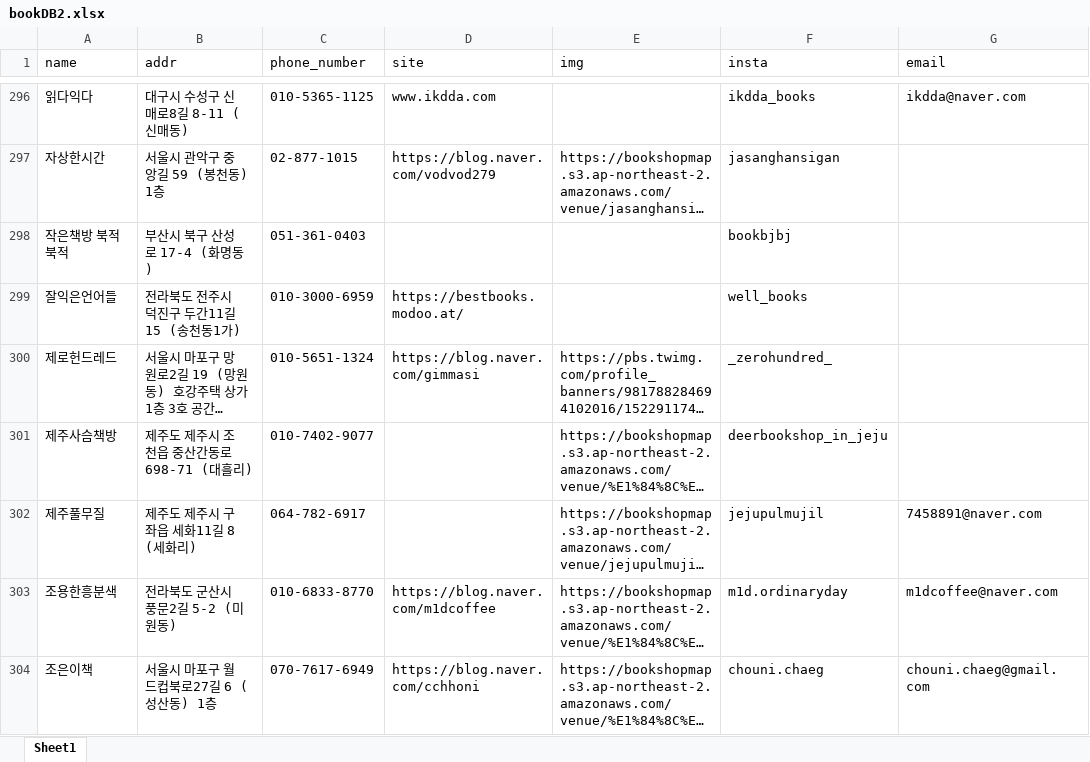
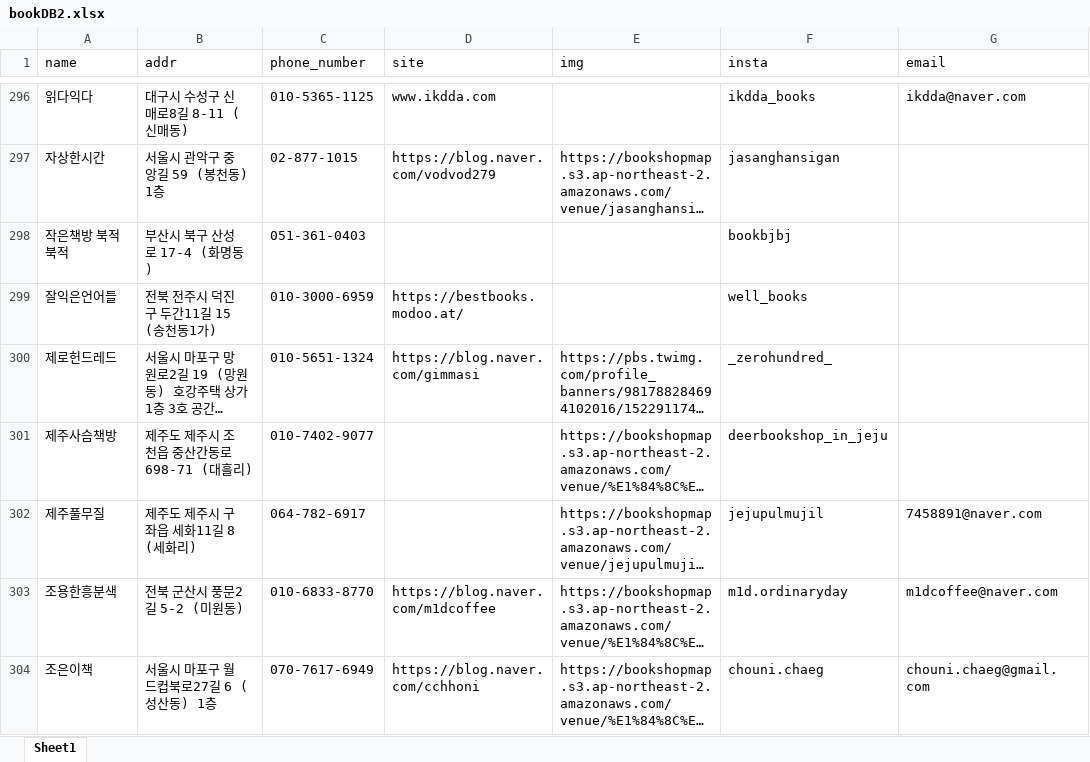
Before and after one commit to Haesun-Pyeon/real-dnb, an Excel workbook: bookDB2.xlsx, sheet Sheet1, drawn as a sheet; only a part is shown, gaps mark what is left out; long unchanged cells end in …; values as stored, in another font and other column widths than the file's, no borders; the diff covers the shown part only; the diff names each change by its address in the sheet, - before the commit and + after, or states it on an @@ line.

```diff
--- a/bookDB2.xlsx (sheet Sheet1)
+++ b/bookDB2.xlsx (sheet Sheet1)
-B299 (addr): 전라북도 전주시 덕진구 두간11길 15 (송천동1가)
+B299 (addr): 전북 전주시 덕진구 두간11길 15 (송천동1가)
-B303 (addr): 전라북도 군산시 풍문2길 5-2 (미원동)
+B303 (addr): 전북 군산시 풍문2길 5-2 (미원동)
```
Also changed, not shown: 60 edited cells elsewhere in this sheet, 4 other files.
